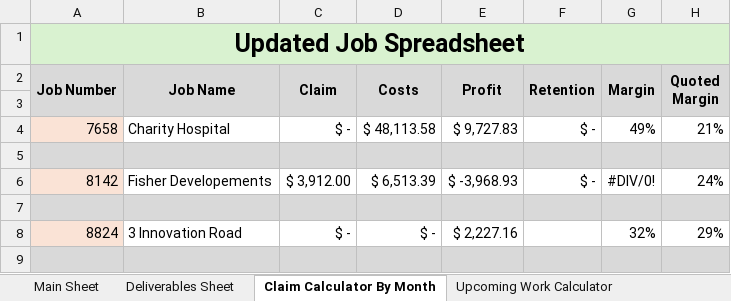
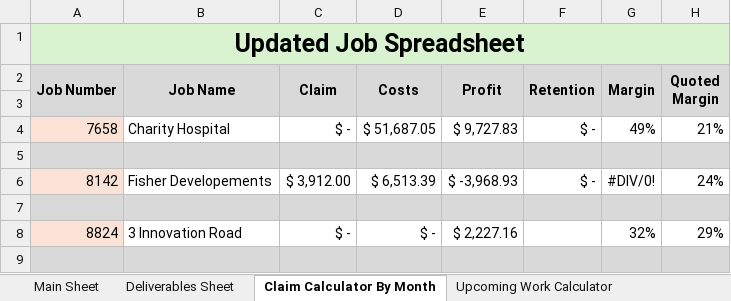
Before and after one commit to felixkwan2901/excel-dashboard, an Excel workbook: Cassidy_Davies_Electrical_BPMN_Data.xlsx, sheet Claim Calculator By Month, drawn as a sheet; only a part is shown; values as stored, in another font and other column widths than the file's, no borders; conditional formats not drawn; the diff names each change by its address in the sheet, - before the commit and + after, or states it on an @@ line.

```diff
--- a/Cassidy_Davies_Electrical_BPMN_Data.xlsx (sheet Claim Calculator By Month)
+++ b/Cassidy_Davies_Electrical_BPMN_Data.xlsx (sheet Claim Calculator By Month)
-D4 (Costs): $ 48,113.58
+D4 (Costs): $ 51,687.05
```
Also changed, not shown: sheet Deliverables Sheet, 5 other files.
